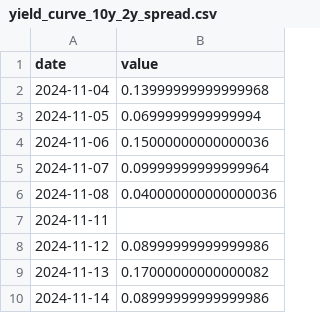
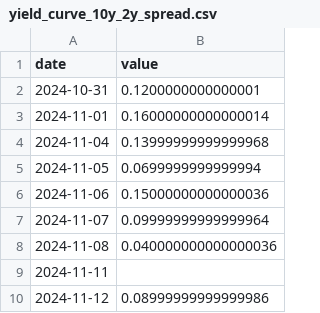
Before and after one commit to blackswan-quants/marketregime_hmm, a CSV file: data/raw/yield_curve_10y_2y_spread.csv, drawn as a sheet; only a part is shown; the shorter side is filled out with more unchanged rows.

Commit message:
feat: Add macro data fetching #2

```diff
--- a/data/raw/yield_curve_10y_2y_spread.csv
+++ b/data/raw/yield_curve_10y_2y_spread.csv
@@ -1,2 +1,4 @@
 date,value
+2024-10-31,0.1200000000000001
+2024-11-01,0.16000000000000014
 2024-11-04,0.13999999999999968
```
Also changed, not shown: data/raw/DGS10.csv, data/raw/DGS2.csv, 3 other files.
